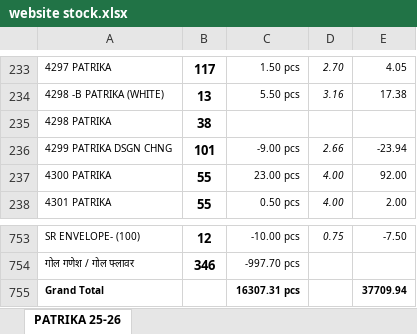
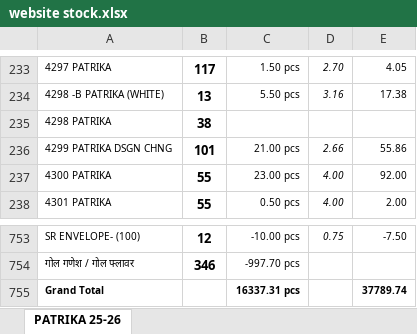
Before and after one commit to jyoti-creative-cards/jyoti-cards-stock-management-streamlit-app, an Excel workbook: data/website stock.xlsx, sheet PATRIKA 25-26, drawn as a sheet; only a part is shown, gaps mark what is left out; values as stored, in another font and other column widths than the file's, no borders; the diff names each change by its address in the sheet, - before the commit and + after, or states it on an @@ line.

Commit message:
NIKHIL 25april@1134 am

```diff
--- a/data/website stock.xlsx (sheet PATRIKA 25-26)
+++ b/data/website stock.xlsx (sheet PATRIKA 25-26)
-C236: -9.00 pcs
+C236: 21.00 pcs
-E236: -23.94
+E236: 55.86
-C755: 16307.31 pcs
+C755: 16337.31 pcs
-E755: 37709.94
+E755: 37789.74
```
